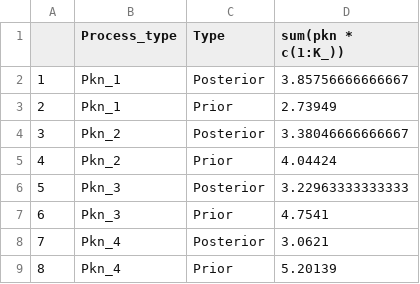
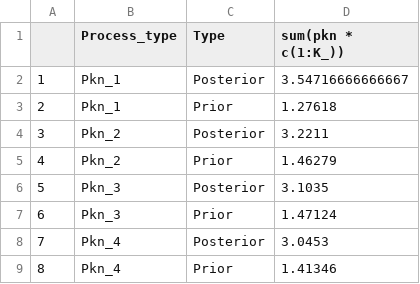
Before and after one commit to dbystrova/BNPconsistency, a CSV file: figures/Figure4_2/Figure4_alpha_r_2.csv, drawn as a sheet.

```diff
--- a/figures/Figure4_2/Figure4_alpha_r_2.csv
+++ b/figures/Figure4_2/Figure4_alpha_r_2.csv
@@ -1,9 +1,9 @@
 "","Process_type","Type","sum(pkn * c(1:K_))"
-"1","Pkn_1","Posterior",3.85756666666667
-"2","Pkn_1","Prior",2.73949
-"3","Pkn_2","Posterior",3.38046666666667
-"4","Pkn_2","Prior",4.04424
-"5","Pkn_3","Posterior",3.22963333333333
-"6","Pkn_3","Prior",4.7541
-"7","Pkn_4","Posterior",3.0621
-"8","Pkn_4","Prior",5.20139
+"1","Pkn_1","Posterior",3.54716666666667
+"2","Pkn_1","Prior",1.27618
+"3","Pkn_2","Posterior",3.2211
+"4","Pkn_2","Prior",1.46279
+"5","Pkn_3","Posterior",3.1035
+"6","Pkn_3","Prior",1.47124
+"7","Pkn_4","Posterior",3.0453
+"8","Pkn_4","Prior",1.41346
```
Also changed, not shown: 6 other files.
